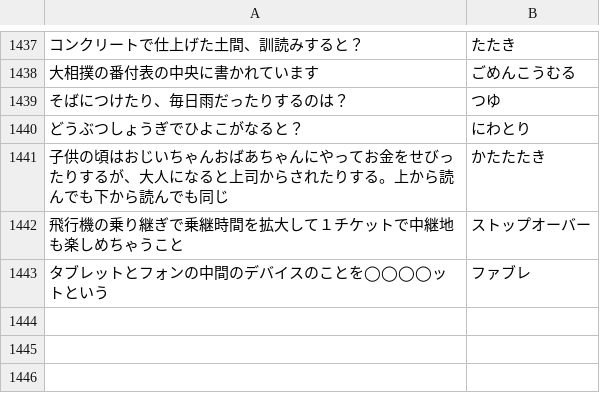
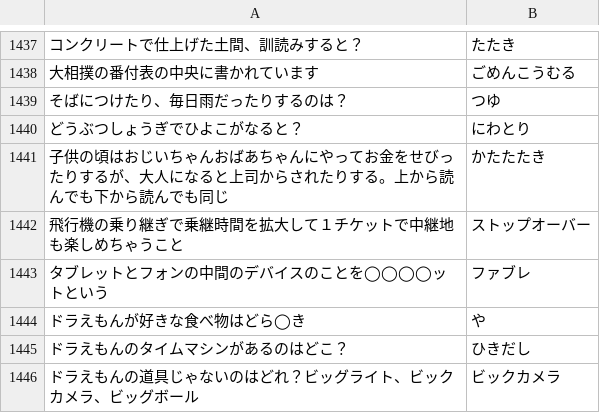
Before and after one commit to kota/chat_q, a CSV file: problem.csv, drawn as a sheet; only a part is shown, gaps mark what is left out; the diff names each change by its address in the sheet, - before the commit and + after, or states it on an @@ line.

Commit message:
add new 3quiz

```diff
--- a/problem.csv
+++ b/problem.csv
+row 1444: ドラえもんが好きな食べ物はどら◯き | や
+row 1445: ドラえもんのタイムマシンがあるのはどこ？ | ひきだし
+row 1446: ドラえもんの道具じゃないのはどれ？ビッグライト、ビックカメラ、ビッグボール | ビックカメラ
```
